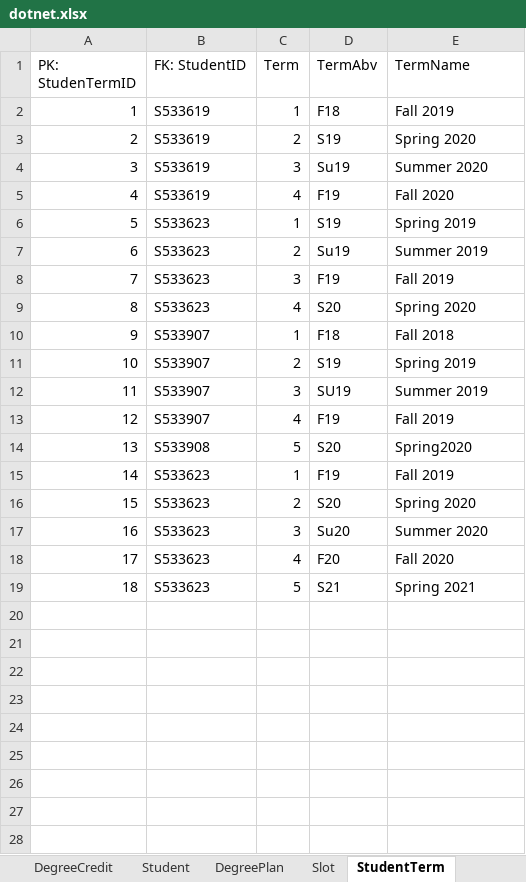
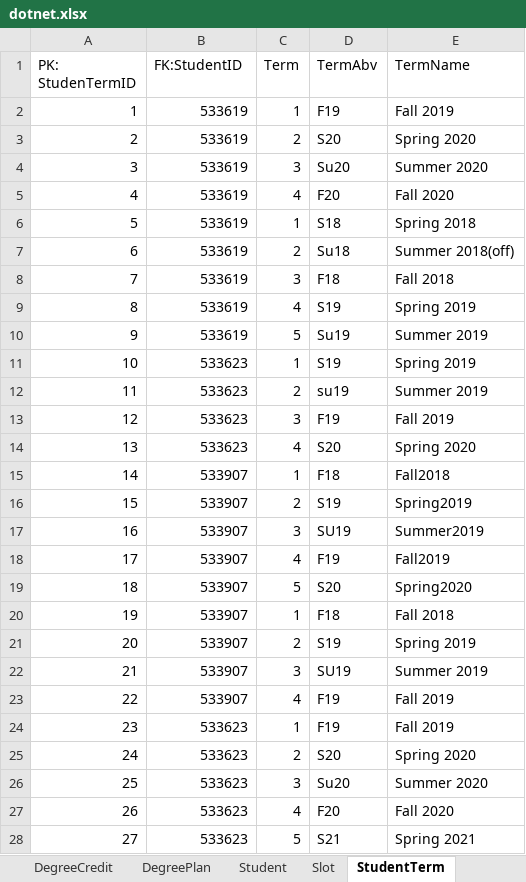
Before and after one commit to vennela-cheekoti/DegreePlan, an Excel workbook: dotnet.xlsx, sheet StudentTerm, drawn as a sheet; values as stored, in another font and other column widths than the file's, no borders; charts and pictures not drawn; removed rows and columns are numbered as before the commit, all else as after; the diff names each change by its address in the sheet, - before the commit and + after, or states it on an @@ line.

```diff
--- a/dotnet.xlsx (sheet StudentTerm)
+++ b/dotnet.xlsx (sheet StudentTerm)
@@ sheet tab order changed: DegreeCredit | DegreePlan | Student | Slot | StudentTerm @@
-B1: FK: StudentID
+B1: FK:StudentID
-B2:B5 (FK:StudentID): S533619
+B2:B5 (FK:StudentID): 533619
-D2 (TermAbv): F18
+D2 (TermAbv): F19
-D3 (TermAbv): S19
+D3 (TermAbv): S20
-D4 (TermAbv): Su19
+D4 (TermAbv): Su20
-D5 (TermAbv): F19
+D5 (TermAbv): F20
+row 6: 5 | 533619 | 1 | S18 | Spring 2018
+row 7: 6 | 533619 | 2 | Su18 | Summer 2018(off)
+row 8: 7 | 533619 | 3 | F18 | Fall 2018
+row 9: 8 | 533619 | 4 | S19 | Spring 2019
+row 10: 9 | 533619 | 5 | Su19 | Summer 2019
@@ column A (PK: StudenTermID) renumbered from row 11 down @@
-B11:B14 (FK:StudentID): S533623
+B11:B14 (FK:StudentID): 533623
-D12 (TermAbv): Su19
+D12 (TermAbv): su19
+row 15: 14 | 533907 | 1 | F18 | Fall2018
+row 16: 15 | 533907 | 2 | S19 | Spring2019
+row 17: 16 | 533907 | 3 | SU19 | Summer2019
+row 18: 17 | 533907 | 4 | F19 | Fall2019
+row 19: 18 | 533907 | 5 | S20 | Spring2020
-B20:B23 (FK:StudentID): S533907
+B20:B23 (FK:StudentID): 533907
-row 14: 13 | S533908 | 5 | S20 | Spring2020
-B24:B28 (FK:StudentID): S533623
+B24:B28 (FK:StudentID): 533623
```
Also changed, not shown: sheet Slot, sheet DegreePlan, sheet Credit, sheet Student, sheet DegreeCredit, charts or pictures.
